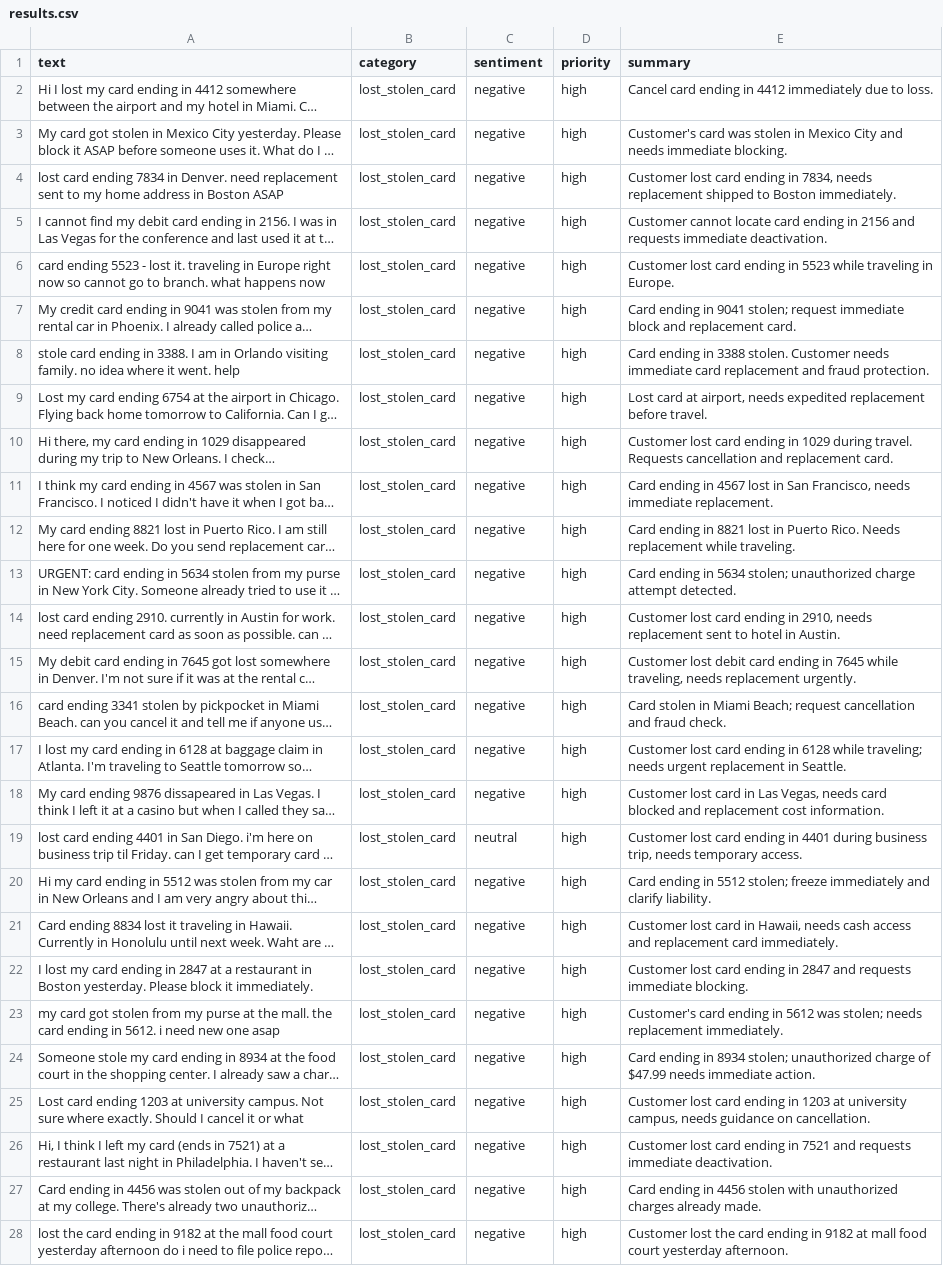
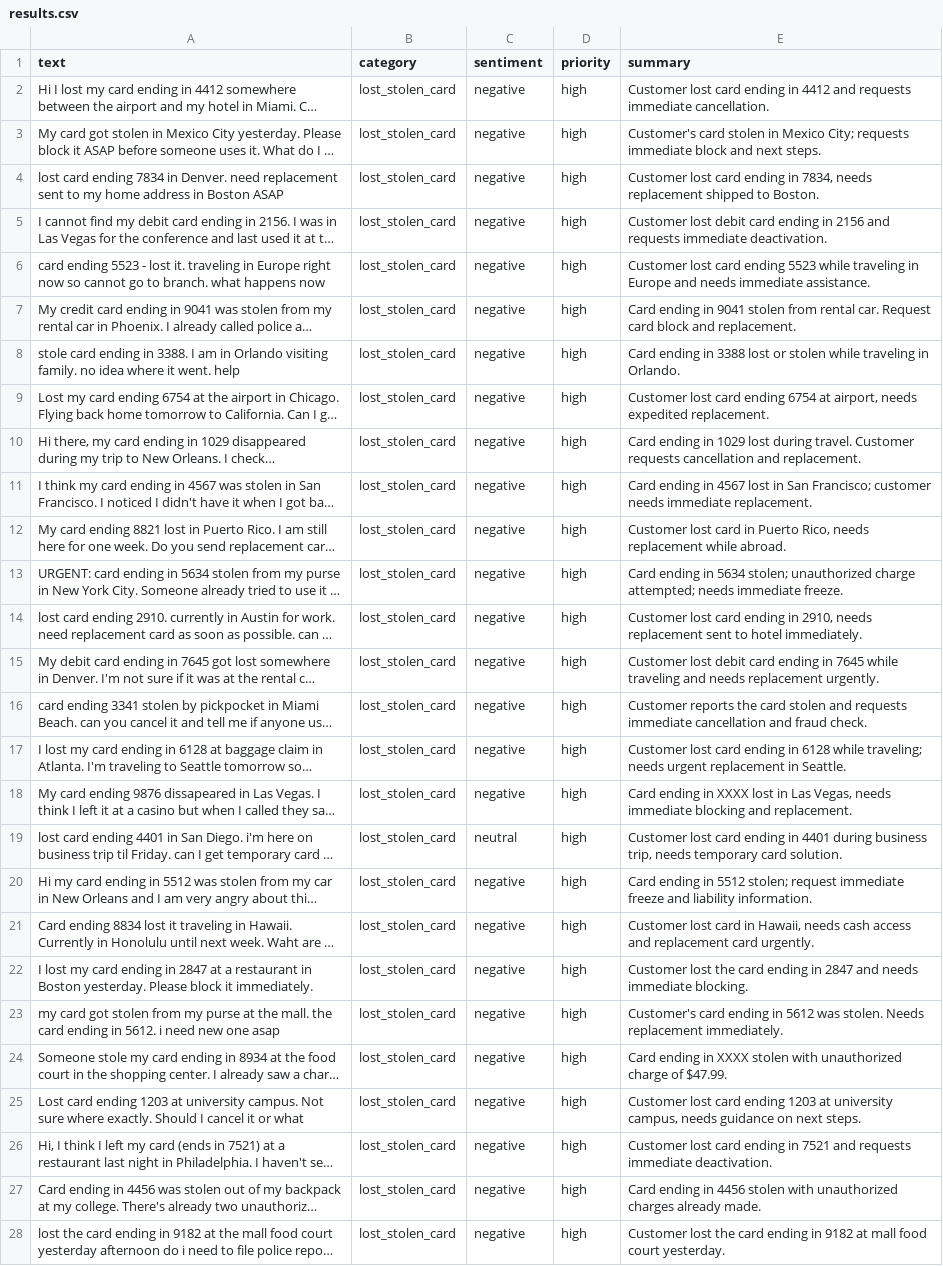
Before and after one commit to axelefron/ai-plan, a CSV file: semana-04/clasificador/results.csv, drawn as a sheet; only a part is shown; long unchanged cells end in …; the diff covers the shown part only; the diff names each change by its address in the sheet, - before the commit and + after, or states it on an @@ line.

```diff
--- a/semana-04/clasificador/results.csv
+++ b/semana-04/clasificador/results.csv
-E2 (summary): Cancel card ending in 4412 immediately due to loss.
+E2 (summary): Customer lost card ending in 4412 and requests immediate cancellation.
-E3 (summary): Customer's card was stolen in Mexico City and needs immediate blocking.
+E3 (summary): Customer's card stolen in Mexico City; requests immediate block and next steps.
-E4 (summary): …shipped to Boston immediately.
+E4 (summary): …shipped to Boston.
-E5 (summary): Customer cannot locate card ending…
+E5 (summary): Customer lost debit card ending…
-E6 (summary): …card ending in 5523 while traveling in Europe.
+E6 (summary): …card ending 5523 while traveling in Europe and needs immediate assistance.
-E7 (summary): …in 9041 stolen; request immediate block and replacement card.
+E7 (summary): …in 9041 stolen from rental car. Request card block and replacement.
-E8 (summary): …in 3388 stolen. Customer needs immediate card replacement and fraud protection.
+E8 (summary): …in 3388 lost or stolen while traveling in Orlando.
-E9 (summary): Lost card at airport, needs expedited replacement before travel.
+E9 (summary): Customer lost card ending 6754 at airport, needs expedited replacement.
-E10 (summary): Customer lost card ending in 1029 during travel. Requests cancellation and replacement card.
+E10 (summary): Card ending in 1029 lost during travel. Customer requests cancellation and replacement.
-E11 (summary): …in San Francisco, needs immediate…
+E11 (summary): …in San Francisco; customer needs immediate…
-E12 (summary): Card ending in 8821 lost in Puerto Rico. Needs replacement while traveling.
+E12 (summary): Customer lost card in Puerto Rico, needs replacement while abroad.
-E13 (summary): …unauthorized charge attempt detected.
+E13 (summary): …unauthorized charge attempted; needs immediate freeze.
-E14 (summary): …to hotel in Austin.
+E14 (summary): …to hotel immediately.
-E15 (summary): …7645 while traveling, needs replacement…
+E15 (summary): …7645 while traveling and needs replacement…
-E16 (summary): Card stolen in Miami Beach; request cancellation and…
+E16 (summary): Customer reports the card stolen and requests immediate cancellation and…
-E18 (summary): Customer lost card in Las Vegas, needs card blocked and replacement cost information.
+E18 (summary): Card ending in XXXX lost in Las Vegas, needs immediate blocking and replacement.
-E19 (summary): …needs temporary access.
+E19 (summary): …needs temporary card solution.
-E20 (summary): …5512 stolen; freeze immediately and clarify liability.
+E20 (summary): …5512 stolen; request immediate freeze and liability information.
-E21 (summary): …replacement card immediately.
+E21 (summary): …replacement card urgently.
-E22 (summary): Customer lost card ending in 2847 and requests immediate blocking.
+E22 (summary): Customer lost the card ending in 2847 and needs immediate blocking.
-E23 (summary): …5612 was stolen; needs replacement immediately.
+E23 (summary): …5612 was stolen. Needs replacement immediately.
-E24 (summary): …ending in 8934 stolen; unauthorized charge of $47.99 needs immediate action.
+E24 (summary): …ending in XXXX stolen with unauthorized charge of $47.99.
-E25 (summary): …card ending in 1203 at university campus, needs guidance on cancellation.
+E25 (summary): …card ending 1203 at university campus, needs guidance on next steps.
-E28 (summary): …food court yesterday afternoon.
+E28 (summary): …food court yesterday.
```
Also changed, not shown: 163 edited cells elsewhere in this file, 11 other files.
